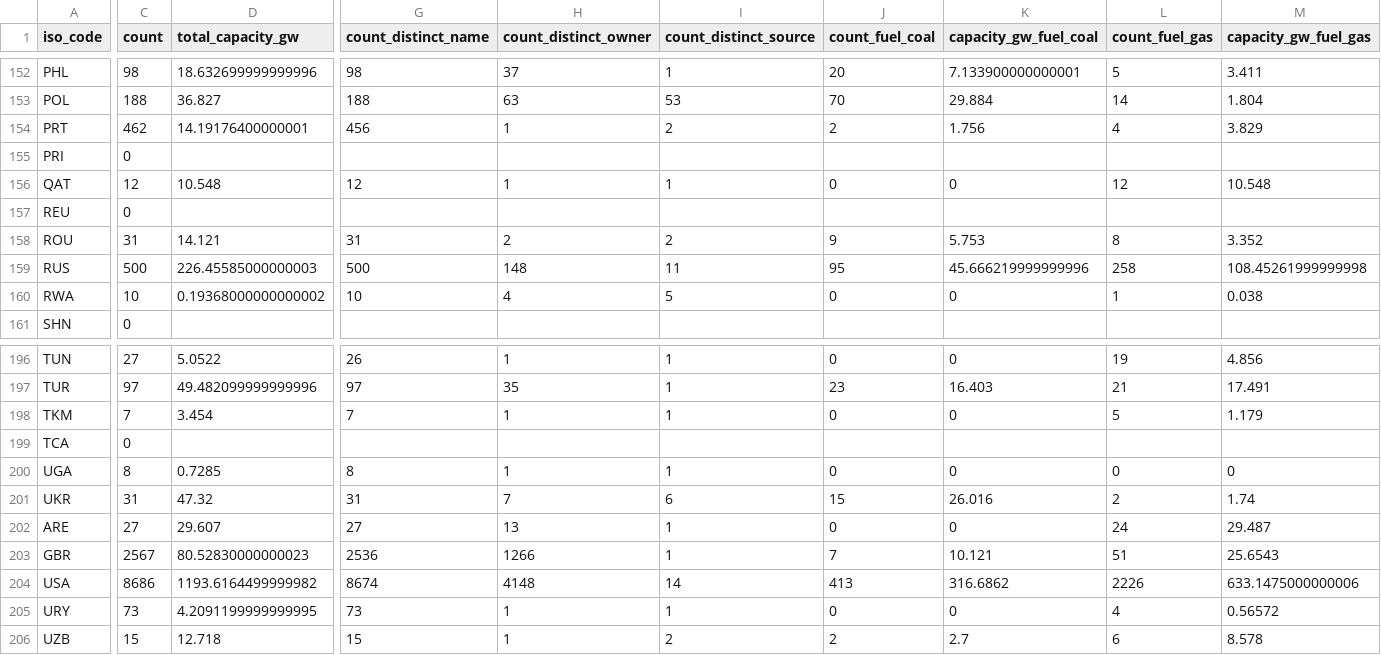
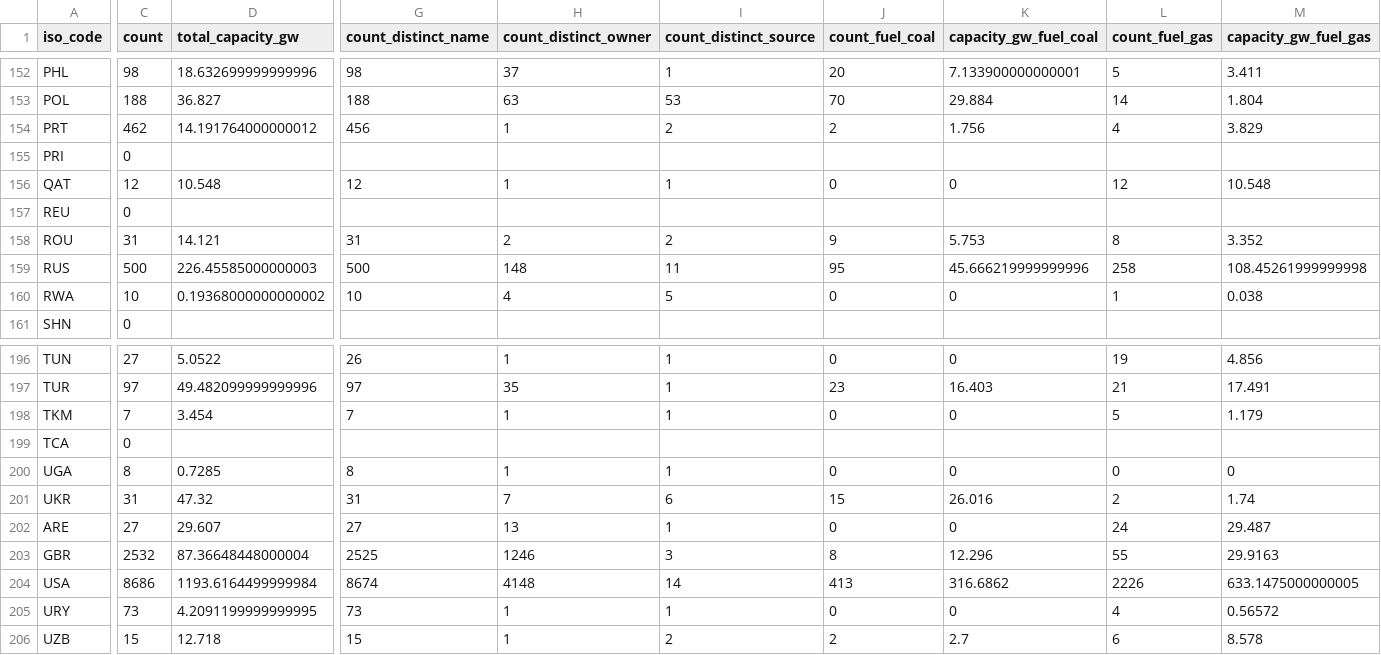
Before and after one commit to wri/global-power-plant-database, a CSV file: output_database/global_power_plant_database_country_summary.csv, drawn as a sheet; only a part is shown, gaps mark what is left out; the diff covers the shown part only; the diff names each change by its address in the sheet, - before the commit and + after, or states it on an @@ line.

Commit message:
Update GBR to use Fusion Table exclusively
United Kingdom is switched to use only a fusion table rather
than a hybrid of some machine readable datasets and a fusion table.

During the data migration process, geolocations were assessed and
some plants were combined and others were unable to be located,
causing their latitude and longitude values to be removed.
These are mostly wind and solar facilities, which will be
re-integrated into the final database once locations
can be accurately determined.

12 additional plants, mostly thermal plants, were located.

Net Change: -35 plants @ +6.84 GW

Database Version: 1.1.8

Changes to be committed:
	deleted:    build_databases/build_database_GBR.py
	deleted:    raw_source_files/GBR/DUKES_5.11.xls
	deleted:    raw_source_files/GBR/Public_Database_-_Jan_2018.csv
	deleted:    source_databases/GBR-Database.bin
	deleted:    source_databases_csv/database_GBR.csv
	modified:   source_databases/WRI-Database.bin
	modified:   source_databases_csv/database_WRI.csv
	modified:   build_databases/build_database_WRI.py
	modified:   output_database/DATABASE_VERSION
	modified:   output_database/global_power_plant_database.csv
	modified:   output_database/global_power_plant_database_country_summary.csv
	modified:   raw_source_files/WRI/United Kingdom.csv
	modified:   resources/country_information.csv

```diff
--- a/output_database/global_power_plant_database_country_summary.csv
+++ b/output_database/global_power_plant_database_country_summary.csv
-D154 (total_capacity_gw): 14.19176400000001
+D154 (total_capacity_gw): 14.191764000000012
-C203 (count): 2567
+C203 (count): 2532
-D203 (total_capacity_gw): 80.52830000000023
+D203 (total_capacity_gw): 87.36648448000004
-G203 (count_distinct_name): 2536
+G203 (count_distinct_name): 2525
-H203 (count_distinct_owner): 1266
+H203 (count_distinct_owner): 1246
-I203 (count_distinct_source): 1
+I203 (count_distinct_source): 3
-J203 (count_fuel_coal): 7
+J203 (count_fuel_coal): 8
-K203 (capacity_gw_fuel_coal): 10.121
+K203 (capacity_gw_fuel_coal): 12.296
-L203 (count_fuel_gas): 51
+L203 (count_fuel_gas): 55
-M203 (capacity_gw_fuel_gas): 25.6543
+M203 (capacity_gw_fuel_gas): 29.9163
-D204 (total_capacity_gw): 1193.6164499999982
+D204 (total_capacity_gw): 1193.6164499999984
-M204 (capacity_gw_fuel_gas): 633.1475000000006
+M204 (capacity_gw_fuel_gas): 633.1475000000005
```
Also changed, not shown: 14 edited cells elsewhere in this file, resources/country_information.csv, 9 other files.
